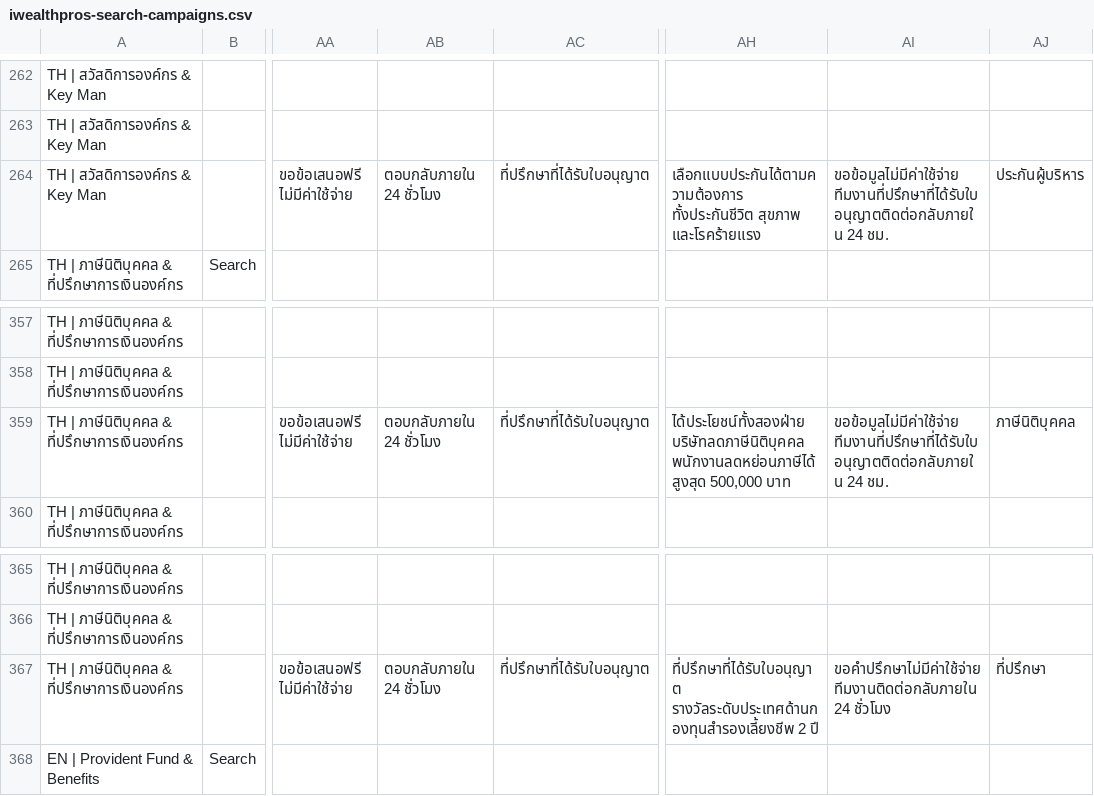
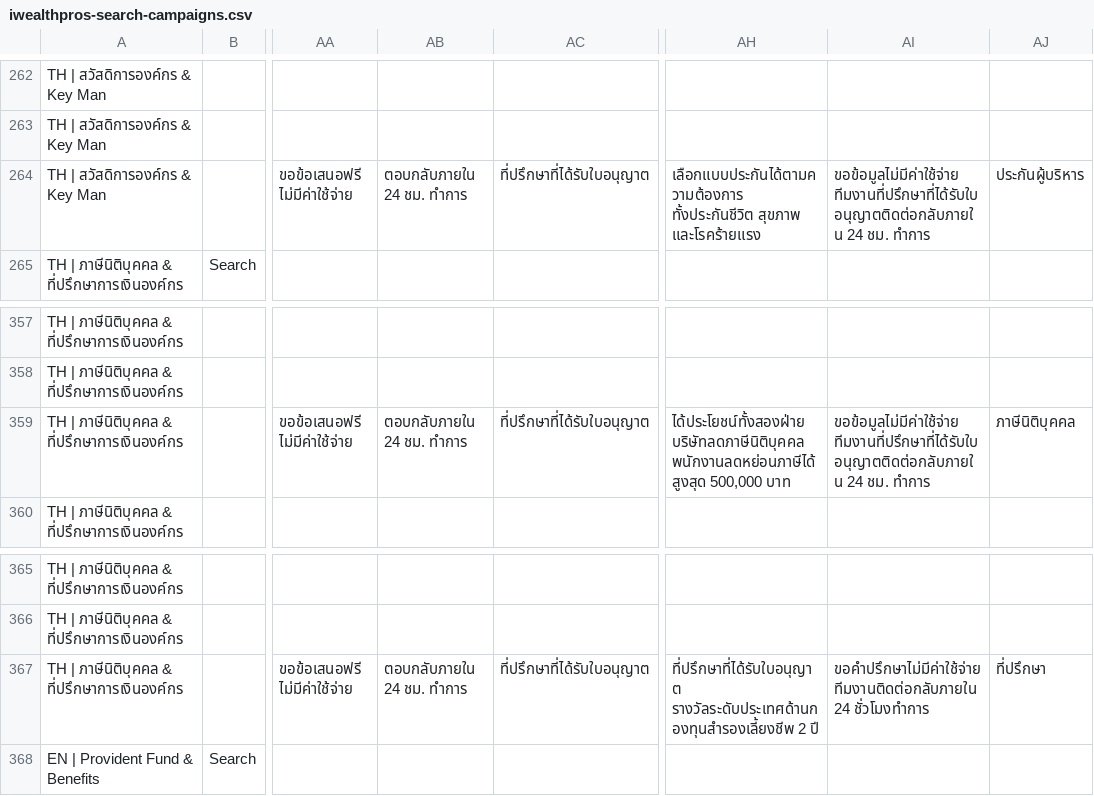
Before and after one commit to Isavaret/iwealthpros, a CSV file: marketing/google-ads/iwealthpros-search-campaigns.csv, drawn as a sheet; only a part is shown, gaps mark what is left out; the diff covers the shown part only; the diff names each change by its address in the sheet, - before the commit and + after, or states it on an @@ line.

```diff
--- a/marketing/google-ads/iwealthpros-search-campaigns.csv
+++ b/marketing/google-ads/iwealthpros-search-campaigns.csv
-AB264: ตอบกลับภายใน 24 ชั่วโมง
+AB264: ตอบกลับภายใน 24 ชม. ทำการ
-AI264: …24 ชม.
+AI264: …24 ชม. ทำการ
-AB359: ตอบกลับภายใน 24 ชั่วโมง
+AB359: ตอบกลับภายใน 24 ชม. ทำการ
-AI359: …24 ชม.
+AI359: …24 ชม. ทำการ
-AB367: ตอบกลับภายใน 24 ชั่วโมง
+AB367: ตอบกลับภายใน 24 ชม. ทำการ
-AI367: …ทีมงานติดต่อกลับภายใน 24 ชั่วโมง
+AI367: …ทีมงานติดต่อกลับภายใน 24 ชั่วโมงทำการ
```
Also changed, not shown: 11 edited cells elsewhere in this file, 21 other files.
